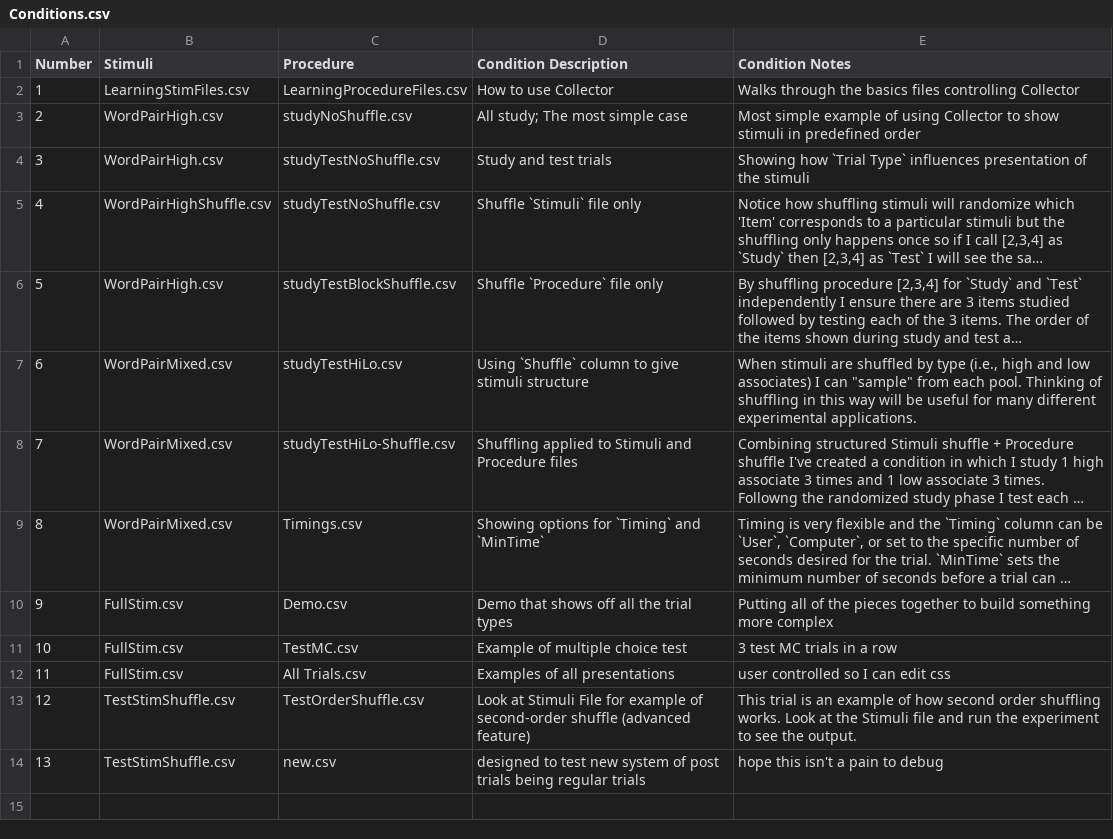
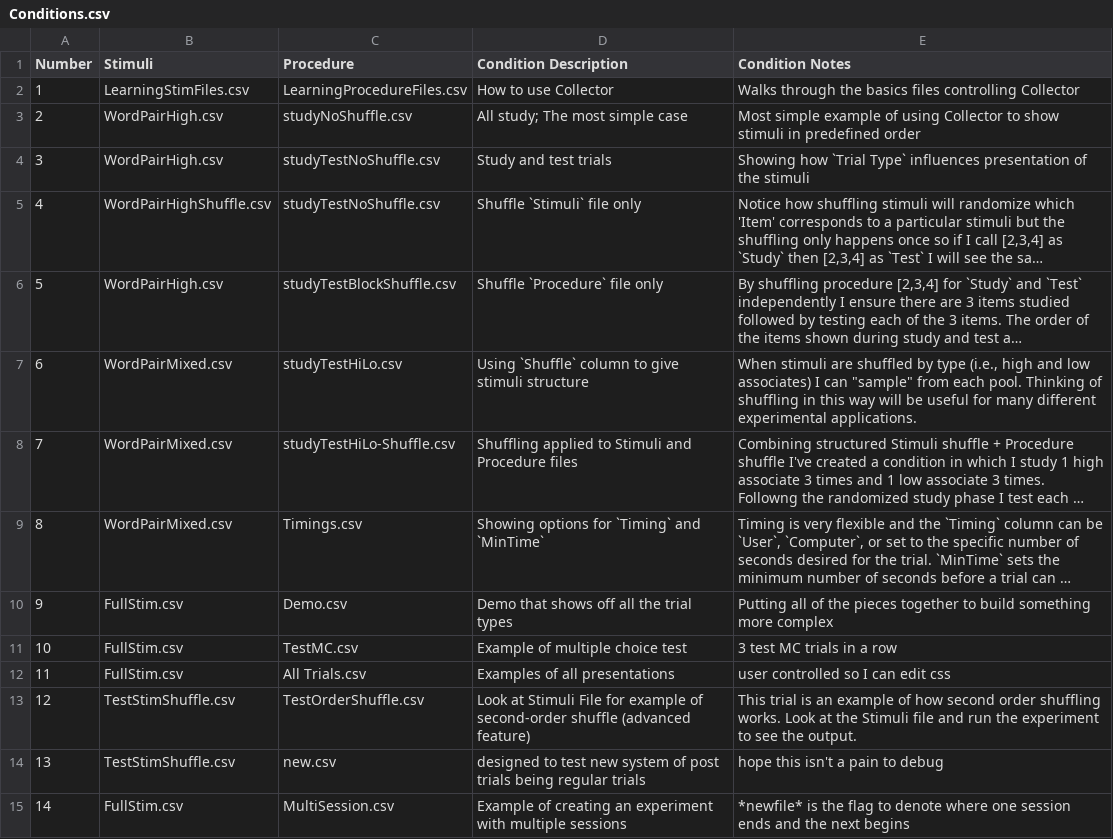
Before and after one commit to gikeymarcia/Collector, a CSV file: Experiment/Conditions.csv, drawn as a sheet; long unchanged cells end in …; the diff names each change by its address in the sheet, - before the commit and + after, or states it on an @@ line.

```diff
--- a/Experiment/Conditions.csv
+++ b/Experiment/Conditions.csv
+row 15: 14 | FullStim.csv | MultiSession.csv | Example of creating an experiment with multiple sessions | *newfile* is the flag to denote where one session ends and the next begins
```
Also changed, not shown: 13 other files.
